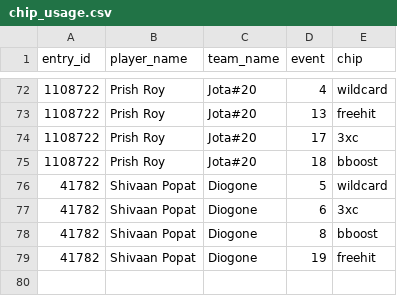
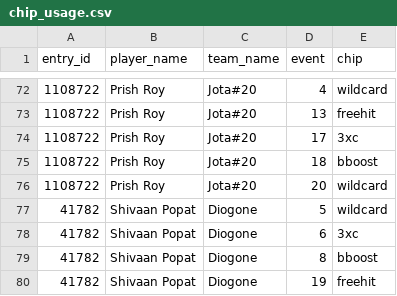
Before and after one commit to fluidraccoon/fpl-jager-crew, a CSV file: data/chip_usage.csv, drawn as a sheet; only a part is shown, gaps mark what is left out; the diff names each change by its address in the sheet, - before the commit and + after, or states it on an @@ line.

```diff
--- a/data/chip_usage.csv
+++ b/data/chip_usage.csv
+row 76: 1108722 | Prish Roy | Jota#20 | 20 | wildcard
```
Also changed, not shown: data/weekly_scores.csv, 1 other file.
